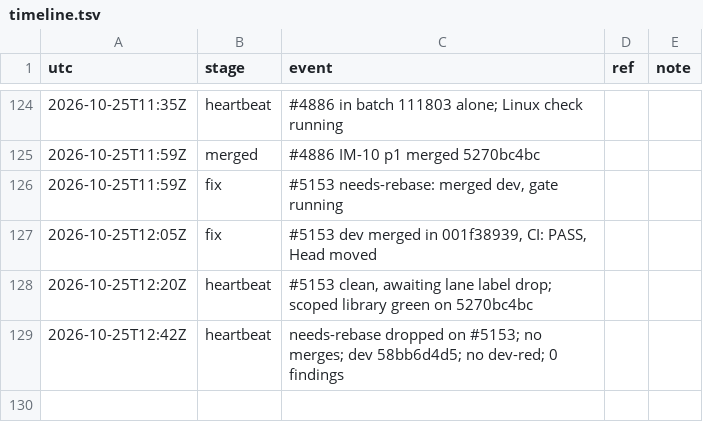
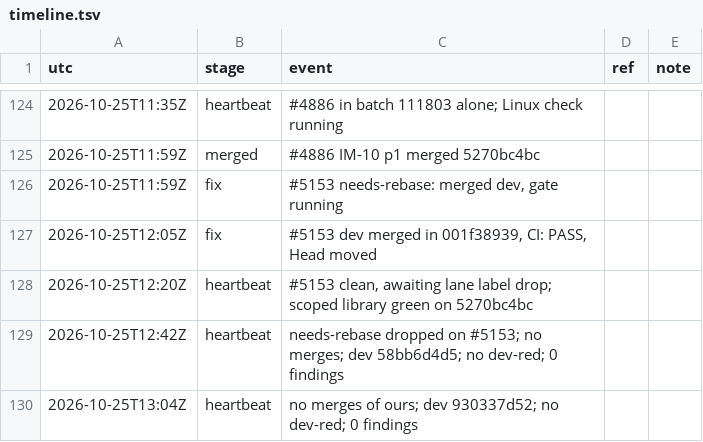
Before and after one commit to qbtrix/creative-apps, a TSV file: docs/leads/suiteui-suite-imaging/timeline.tsv, drawn as a sheet; only a part is shown, gaps mark what is left out.

Commit message:
docs(lead): suite-imaging poll 13:04Z

```diff
--- a/docs/leads/suiteui-suite-imaging/timeline.tsv
+++ b/docs/leads/suiteui-suite-imaging/timeline.tsv
@@ -129 +129,2 @@ utc	stage	event	ref	note
 2026-10-25T12:42Z	heartbeat	needs-rebase dropped on #5153; no merges; dev 58bb6d4d5; no dev-red; 0 findings
+2026-10-25T13:04Z	heartbeat	no merges of ours; dev 930337d52; no dev-red; 0 findings
```
Also changed, not shown: 1 other file.
